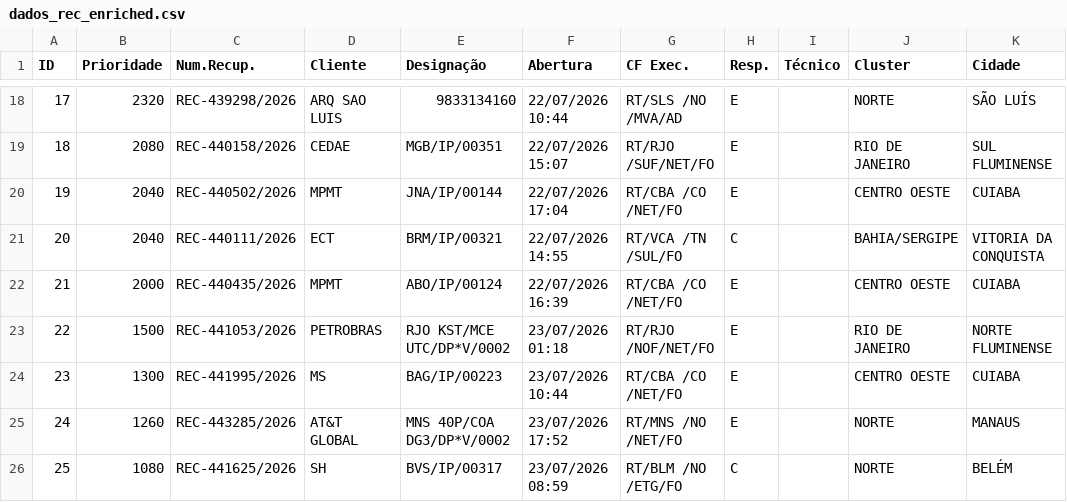
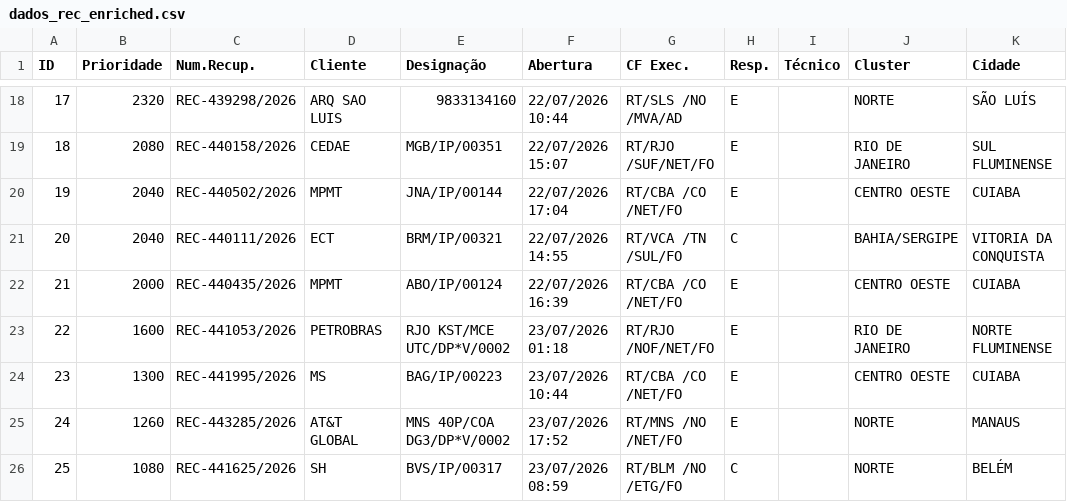
Before and after one commit to cpralonrj-pralon/embratel-sir, a CSV file: dados_rec_enriched.csv, drawn as a sheet; only a part is shown, gaps mark what is left out; the diff covers the shown part only; the diff names each change by its address in the sheet, - before the commit and + after, or states it on an @@ line.

Commit message:
📊 Dados atualizados - 24/07/2026 02:02

```diff
--- a/dados_rec_enriched.csv
+++ b/dados_rec_enriched.csv
-B23 (Prioridade): 1500
+B23 (Prioridade): 1600
```
Also changed, not shown: 4 added rows, 3 removed rows, 7 edited cells and row numbers in column A elsewhere in this file, dados_ral.csv, dados_ral_enriched.csv, 2 other files.
